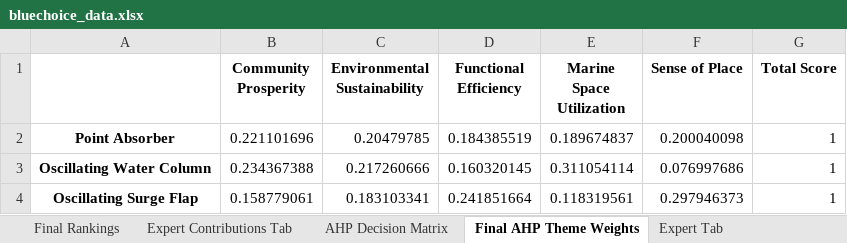
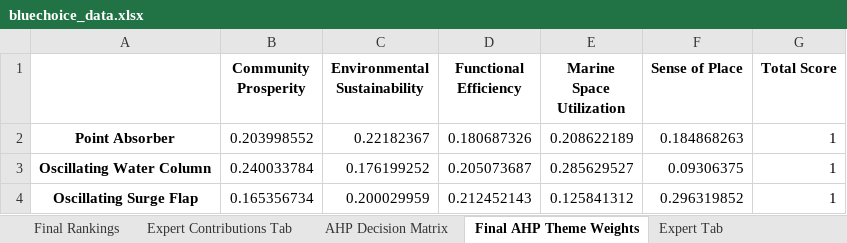
Before and after one commit to vishnu-vs-umich/WEC-Convergence-Work, an Excel workbook: streamlit_wec_full_app_repo/bluechoice_data.xlsx, sheet Final AHP Theme Weights, drawn as a sheet; values as stored, in another font and other column widths than the file's, no borders; the diff names each change by its address in the sheet, - before the commit and + after, or states it on an @@ line.

```diff
--- a/streamlit_wec_full_app_repo/bluechoice_data.xlsx (sheet Final AHP Theme Weights)
+++ b/streamlit_wec_full_app_repo/bluechoice_data.xlsx (sheet Final AHP Theme Weights)
-B2 (Community Prosperity): 0.221101696
+B2 (Community Prosperity): 0.203998552
-C2 (Environmental Sustainability): 0.20479785
+C2 (Environmental Sustainability): 0.22182367
-D2 (Functional Efficiency): 0.184385519
+D2 (Functional Efficiency): 0.180687326
-E2 (Marine Space Utilization): 0.189674837
+E2 (Marine Space Utilization): 0.208622189
-F2 (Sense of Place): 0.200040098
+F2 (Sense of Place): 0.184868263
-B3 (Community Prosperity): 0.234367388
+B3 (Community Prosperity): 0.240033784
-C3 (Environmental Sustainability): 0.217260666
+C3 (Environmental Sustainability): 0.176199252
-D3 (Functional Efficiency): 0.160320145
+D3 (Functional Efficiency): 0.205073687
-E3 (Marine Space Utilization): 0.311054114
+E3 (Marine Space Utilization): 0.285629527
-F3 (Sense of Place): 0.076997686
+F3 (Sense of Place): 0.09306375
-B4 (Community Prosperity): 0.158779061
+B4 (Community Prosperity): 0.165356734
-C4 (Environmental Sustainability): 0.183103341
+C4 (Environmental Sustainability): 0.200029959
-D4 (Functional Efficiency): 0.241851664
+D4 (Functional Efficiency): 0.212452143
-E4 (Marine Space Utilization): 0.118319561
+E4 (Marine Space Utilization): 0.125841312
-F4 (Sense of Place): 0.297946373
+F4 (Sense of Place): 0.296319852
```
Also changed, not shown: sheet Expert Contributions Tab, sheet AHP Decision Matrix, sheet Final Rankings, 1 other file.
